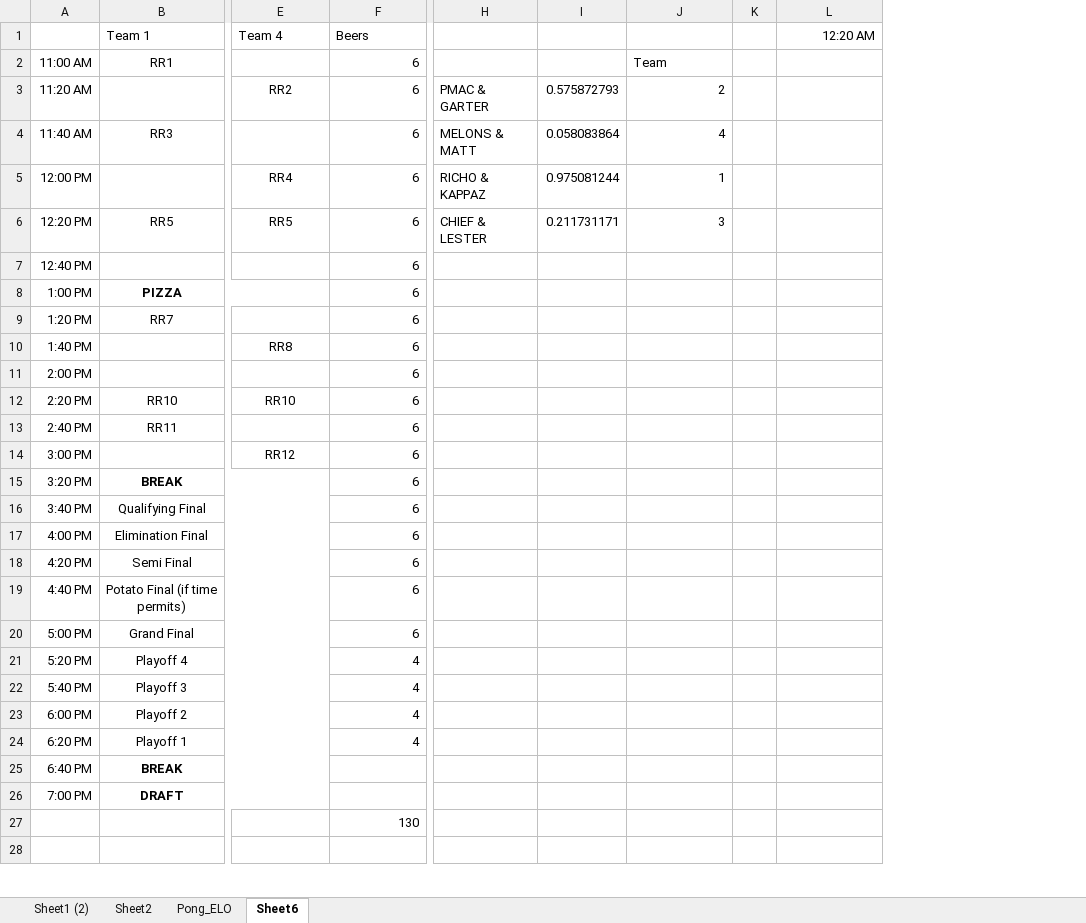
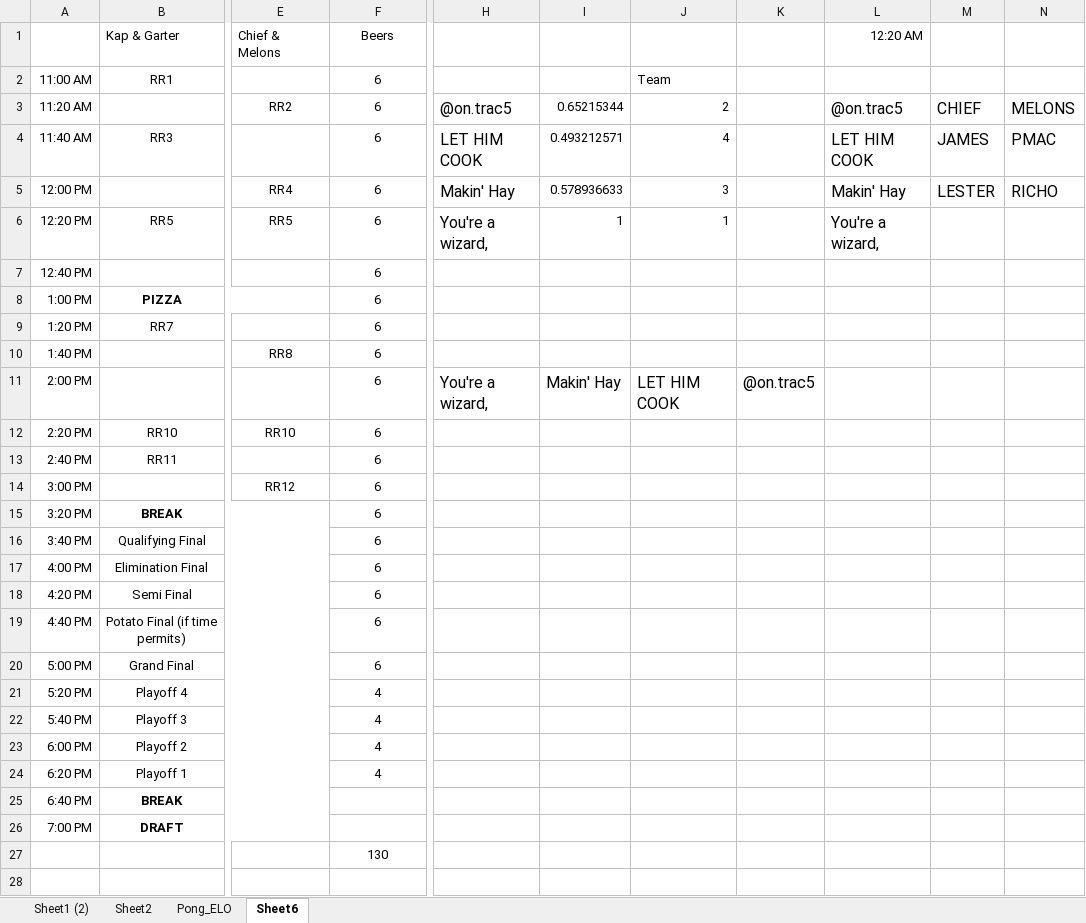
Before and after one commit to pmac09/Fantasy-Banter, an Excel workbook: scripts/010 Pong Teams/Pong_ELO.xlsx, sheet Sheet6, drawn as a sheet; only a part is shown, gaps mark what is left out; values as stored, in another font and other column widths than the file's, no borders; removed rows and columns are numbered as before the commit, all else as after; rows hold the shown columns only; the diff covers the shown part only; the diff names each change by its address in the sheet, - before the commit and + after, or states it on an @@ line.

```diff
--- a/scripts/010 Pong Teams/Pong_ELO.xlsx (sheet Sheet6)
+++ b/scripts/010 Pong Teams/Pong_ELO.xlsx (sheet Sheet6)
-column H, rows 3-6: PMAC & GARTER | MELONS & MATT | RICHO & KAPPAZ | CHIEF & LESTER
-column I, rows 3-6: 0.575872793 | 0.058083864 | 0.975081244 | 0.211731171
+column H, rows 3-11: @on.trac5 | LET HIM COOK | Makin' Hay | You're a wizard, |  |  |  |  | You're a wizard,
+column I, rows 3-11: 0.65215344 | 0.493212571 | 0.578936633 | 1 |  |  |  |  | Makin' Hay
-column K, empty
+column K, row 11: @on.trac5
+column M, rows 3-5: CHIEF | JAMES | LESTER
+column N, rows 3-5: MELONS | PMAC | RICHO
-row 1:  | Team 1 | Team 4 | Beers |  |  |  |  | 12:20 AM
+row 1:  | Kap & Garter | Chief & Melons | Beers |  |  |  |  | 12:20 AM
-F2:F24 alignment: right
+F2:F24 alignment: center
-L3: (empty)
+L3: @on.trac5
-L4: (empty)
+L4: LET HIM COOK
-J5: 1
+J5: 3
-L5: (empty)
+L5: Makin' Hay
-J6: 3
+J6: 1
-L6: (empty)
+L6: You're a wizard,
-J11: (empty)
+J11: LET HIM COOK
-F27 alignment: right
+F27 alignment: center
```
Also changed, not shown: cell formats elsewhere in this sheet, sheet Sheet2, 9 other files.
